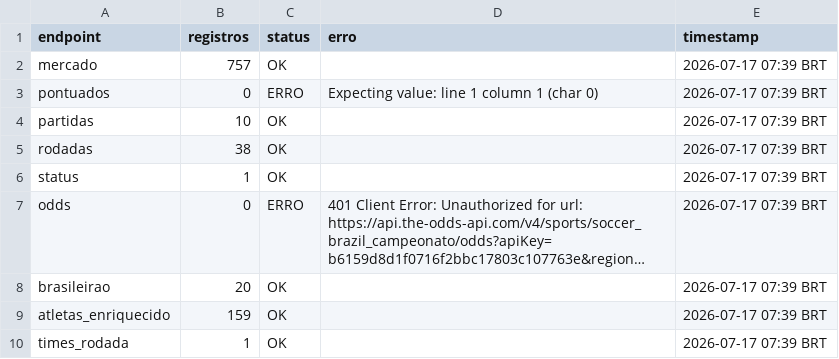
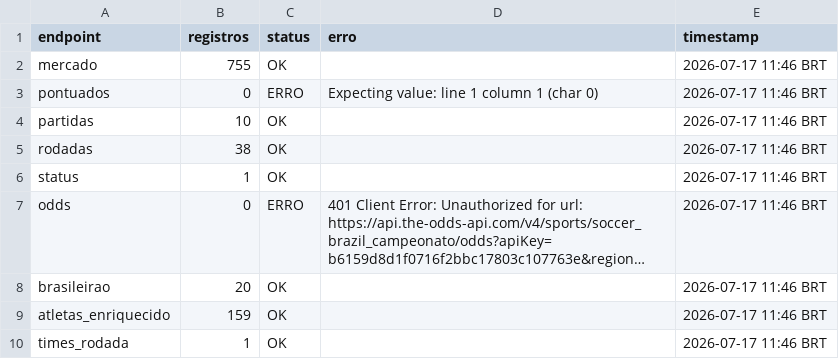
Before and after one commit to FilipeNamorato/namoratosdashboard, a CSV file: docs/data/current/log.csv, drawn as a sheet; long unchanged cells end in …; the diff names each change by its address in the sheet, - before the commit and + after, or states it on an @@ line.

```diff
--- a/docs/data/current/log.csv
+++ b/docs/data/current/log.csv
-B2 (registros): 757
+B2 (registros): 755
-E2:E10 (timestamp): 2026-07-17 07:39 BRT
+E2:E10 (timestamp): 2026-07-17 11:46 BRT
```
Also changed, not shown: docs/data/current/atletas.csv, docs/data/current/mercado.csv, 5 other files.
